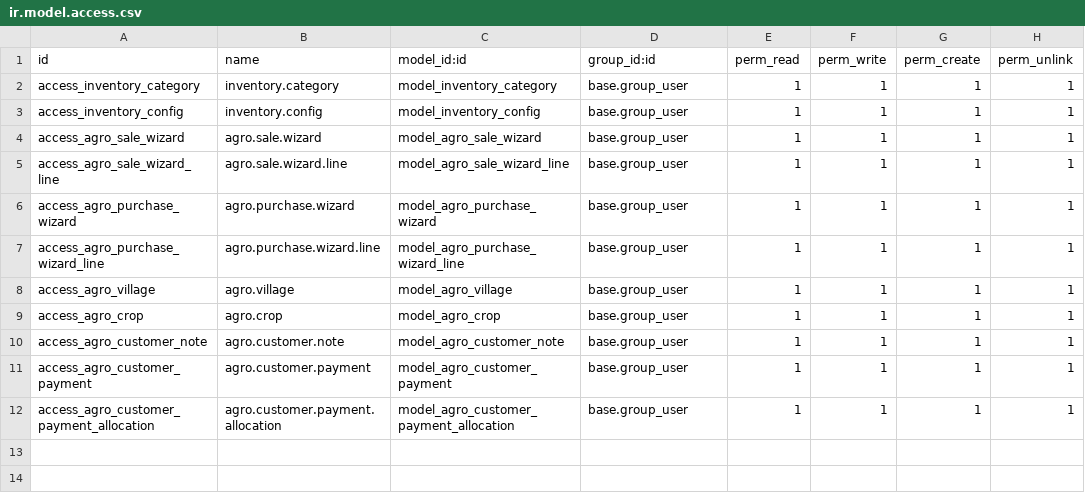
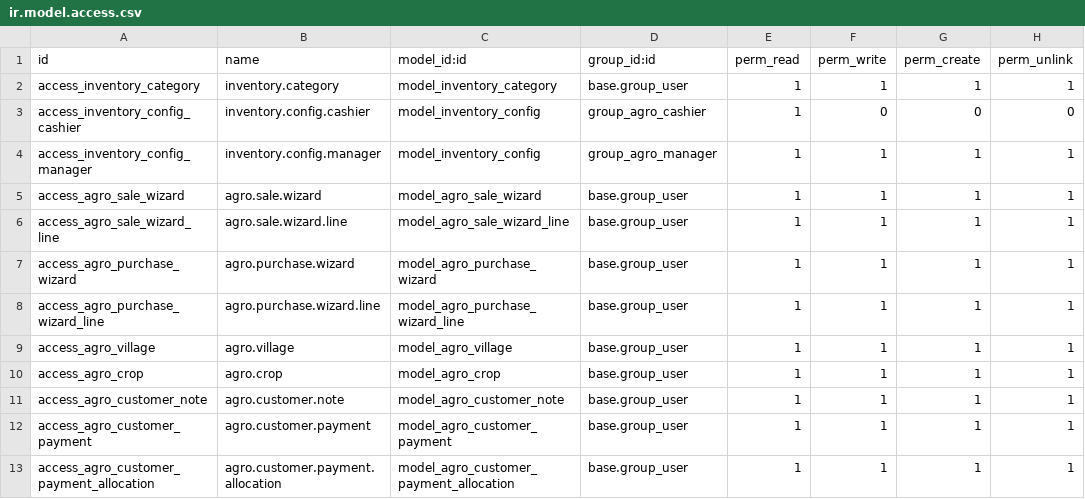
Before and after one commit to danish-0007/inventory_management, a CSV file: security/ir.model.access.csv, drawn as a sheet.

Commit message:
fix: security groups, line validation, and wizard hardening
- Add group_agro_cashier / group_agro_manager (manager implies
  cashier, default admin auto-assigned to manager). Shop Settings was
  previously writable by base.group_user (i.e. anyone) — now
  cashiers get read-only, only managers can change it.
- Add qty>0 / price>=0 / discount 0-100 constraints to both sale and
  purchase wizard lines — previously unenforced.
- Wrap all UserError messages in _() for translatability.
- Replace per-iteration .filtered(lambda...) inside the picking-move
  loop with a dict built once, in both wizards.
- Fix the sale wizard silently ignoring its own "Date" field — it
  always used now() regardless of what the operator picked.
- Declare module license (silences an install-time warning).

```diff
--- a/security/ir.model.access.csv
+++ b/security/ir.model.access.csv
@@ -2,3 +2,4 @@ id,name,model_id:id,group_id:id,perm_read,perm_write,perm_create,perm_unlink
 access_inventory_category,inventory.category,model_inventory_category,base.group_user,1,1,1,1
-access_inventory_config,inventory.config,model_inventory_config,base.group_user,1,1,1,1
+access_inventory_config_cashier,inventory.config.cashier,model_inventory_config,group_agro_cashier,1,0,0,0
+access_inventory_config_manager,inventory.config.manager,model_inventory_config,group_agro_manager,1,1,1,1
 access_agro_sale_wizard,agro.sale.wizard,model_agro_sale_wizard,base.group_user,1,1,1,1
```
Also changed, not shown: 4 other files.
